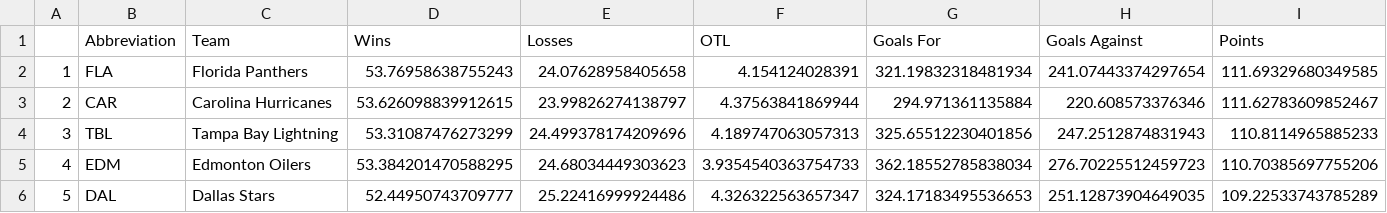
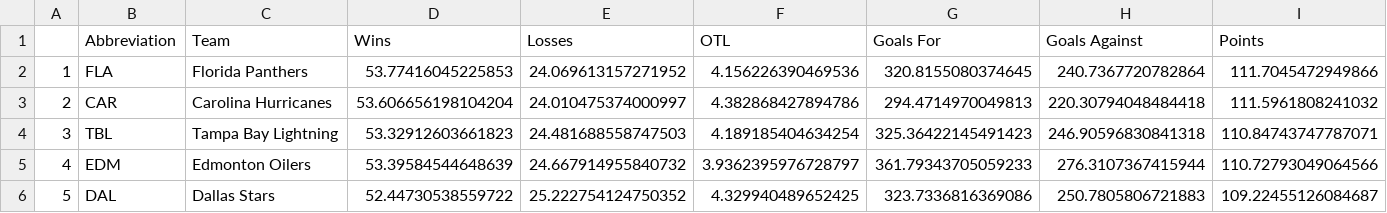
Before and after one commit to andrewderango/IceAnalytics, a CSV file: Sim Engine Data/Projections/2025/Teams/2025_team_projections.csv, drawn as a sheet; only a part is shown; the diff covers the shown part only.

```diff
--- a/Sim Engine Data/Projections/2025/Teams/2025_team_projections.csv
+++ b/Sim Engine Data/Projections/2025/Teams/2025_team_projections.csv
@@ -1,6 +1,6 @@
 ,Abbreviation,Team,Wins,Losses,OTL,Goals For,Goals Against,Points
-1,FLA,Florida Panthers,53.76958638755243,24.07628958405658,4.154124028391,321.19832318481934,241.07443374297654,111.69329680349585
-2,CAR,Carolina Hurricanes,53.626098839912615,23.99826274138797,4.37563841869944,294.971361135884,220.608573376346,111.62783609852467
-3,TBL,Tampa Bay Lightning,53.31087476273299,24.499378174209696,4.189747063057313,325.65512230401856,247.2512874831943,110.8114965885233
-4,EDM,Edmonton Oilers,53.384201470588295,24.68034449303623,3.9354540363754733,362.18552785838034,276.70225512459723,110.70385697755206
-5,DAL,Dallas Stars,52.44950743709777,25.22416999924486,4.326322563657347,324.17183495536653,251.12873904649035,109.22533743785289
+1,FLA,Florida Panthers,53.77416045225853,24.069613157271952,4.156226390469536,320.8155080374645,240.7367720782864,111.7045472949866
+2,CAR,Carolina Hurricanes,53.606656198104204,24.010475374000997,4.382868427894786,294.4714970049813,220.30794048484418,111.5961808241032
+3,TBL,Tampa Bay Lightning,53.32912603661823,24.481688558747503,4.189185404634254,325.36422145491423,246.90596830841318,110.84743747787071
+4,EDM,Edmonton Oilers,53.39584544648639,24.667914955840732,3.9362395976728797,361.79343705059233,276.3107367415944,110.72793049064566
+5,DAL,Dallas Stars,52.44730538559722,25.222754124750352,4.329940489652425,323.7336816369086,250.7805806721883,109.22455126084687
```
Also changed, not shown: 162 edited cells elsewhere in this file, Sim Engine Data/Projections/2025/Games/2025_game_projections.csv, Sim Engine Data/Projections/2025/Skaters/2025_skater_metaprojections.csv, 3 other files.
